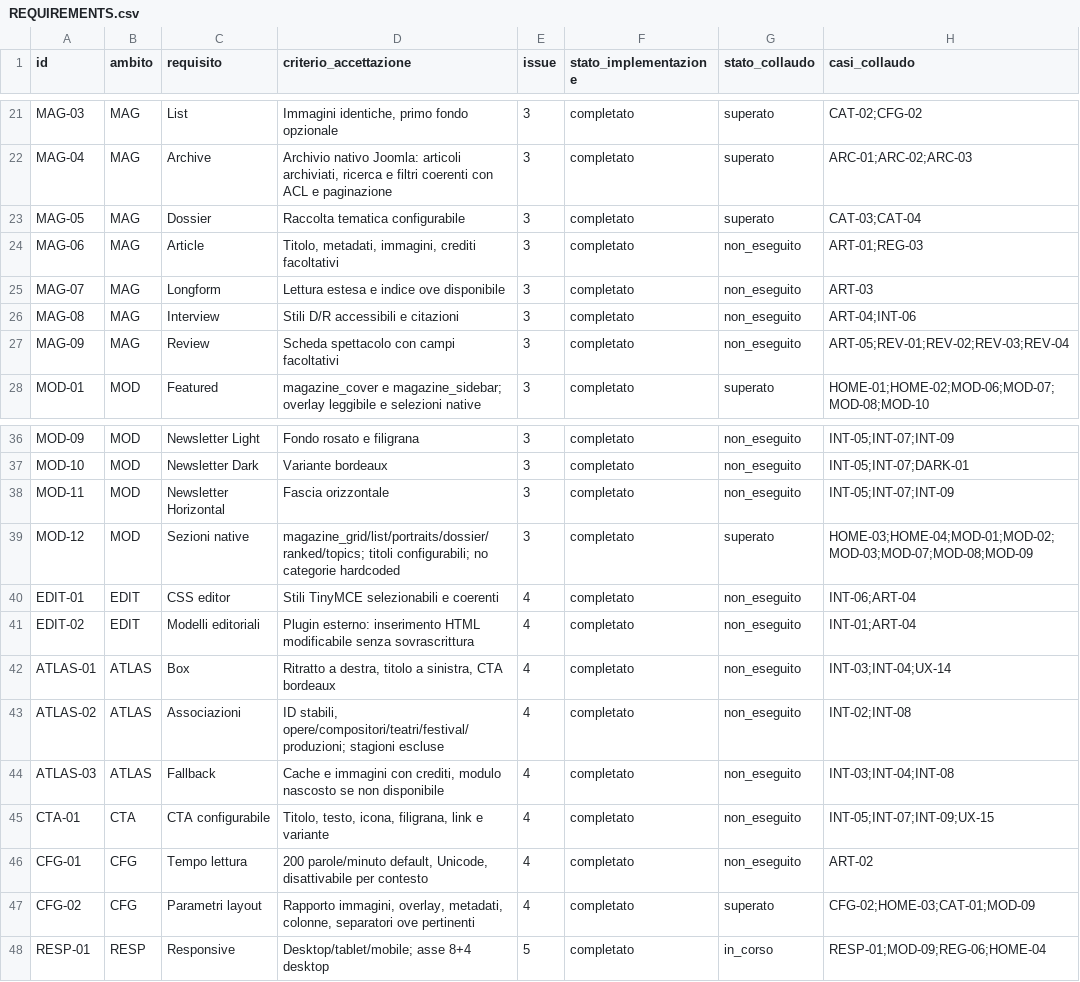
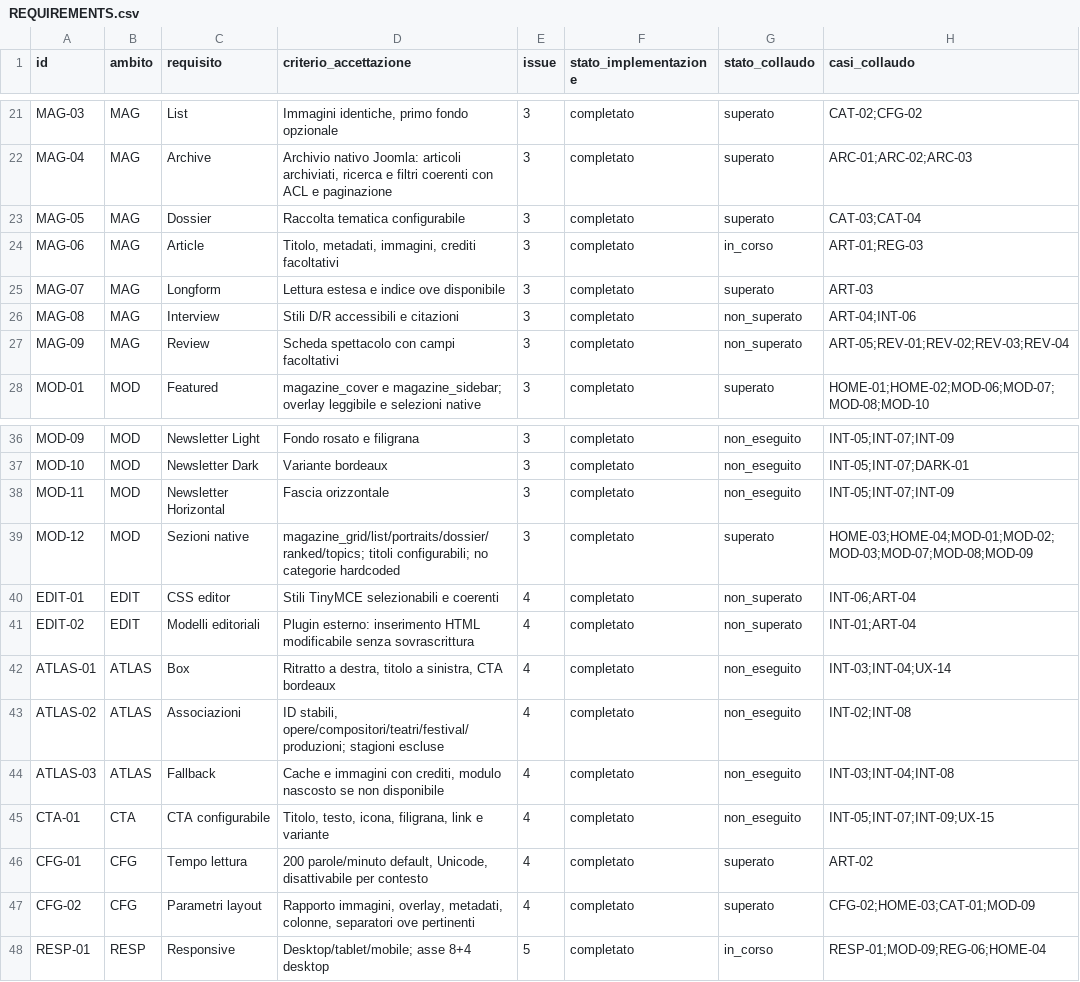
Before and after one commit to jeckodevelopment/tpl_operaplus, a CSV file: docs/magazine/REQUIREMENTS.csv, drawn as a sheet; only a part is shown, gaps mark what is left out.

```diff
--- a/docs/magazine/REQUIREMENTS.csv
+++ b/docs/magazine/REQUIREMENTS.csv
@@ -23,6 +23,6 @@ id,ambito,requisito,criterio_accettazione,issue,stato_implementazione,stato_coll
 "MAG-05","MAG","Dossier","Raccolta tematica configurabile","3","completato","superato","CAT-03;CAT-04"
-"MAG-06","MAG","Article","Titolo, metadati, immagini, crediti facoltativi","3","completato","non_eseguito","ART-01;REG-03"
-"MAG-07","MAG","Longform","Lettura estesa e indice ove disponibile","3","completato","non_eseguito","ART-03"
-"MAG-08","MAG","Interview","Stili D/R accessibili e citazioni","3","completato","non_eseguito","ART-04;INT-06"
-"MAG-09","MAG","Review","Scheda spettacolo con campi facoltativi","3","completato","non_eseguito","ART-05;REV-01;REV-02;REV-03;REV-04"
+"MAG-06","MAG","Article","Titolo, metadati, immagini, crediti facoltativi","3","completato","in_corso","ART-01;REG-03"
+"MAG-07","MAG","Longform","Lettura estesa e indice ove disponibile","3","completato","superato","ART-03"
+"MAG-08","MAG","Interview","Stili D/R accessibili e citazioni","3","completato","non_superato","ART-04;INT-06"
+"MAG-09","MAG","Review","Scheda spettacolo con campi facoltativi","3","completato","non_superato","ART-05;REV-01;REV-02;REV-03;REV-04"
 "MOD-01","MOD","Featured","magazine_cover e magazine_sidebar; overlay leggibile e selezioni native","3","completato","superato","HOME-01;HOME-02;MOD-06;MOD-07;MOD-08;MOD-10"
@@ -39,4 +39,4 @@ id,ambito,requisito,criterio_accettazione,issue,stato_implementazione,stato_coll
 "MOD-12","MOD","Sezioni native","magazine_grid/list/portraits/dossier/ranked/topics; titoli configurabili; no categorie hardcoded","3","completato","superato","HOME-03;HOME-04;MOD-01;MOD-02;MOD-03;MOD-07;MOD-08;MOD-09"
-"EDIT-01","EDIT","CSS editor","Stili TinyMCE selezionabili e coerenti","4","completato","non_eseguito","INT-06;ART-04"
-"EDIT-02","EDIT","Modelli editoriali","Plugin esterno: inserimento HTML modificabile senza sovrascrittura","4","completato","non_eseguito","INT-01;ART-04"
+"EDIT-01","EDIT","CSS editor","Stili TinyMCE selezionabili e coerenti","4","completato","non_superato","INT-06;ART-04"
+"EDIT-02","EDIT","Modelli editoriali","Plugin esterno: inserimento HTML modificabile senza sovrascrittura","4","completato","non_superato","INT-01;ART-04"
 "ATLAS-01","ATLAS","Box","Ritratto a destra, titolo a sinistra, CTA bordeaux","4","completato","non_eseguito","INT-03;INT-04;UX-14"
@@ -45,3 +45,3 @@ id,ambito,requisito,criterio_accettazione,issue,stato_implementazione,stato_coll
 "CTA-01","CTA","CTA configurabile","Titolo, testo, icona, filigrana, link e variante","4","completato","non_eseguito","INT-05;INT-07;INT-09;UX-15"
-"CFG-01","CFG","Tempo lettura","200 parole/minuto default, Unicode, disattivabile per contesto","4","completato","non_eseguito","ART-02"
+"CFG-01","CFG","Tempo lettura","200 parole/minuto default, Unicode, disattivabile per contesto","4","completato","superato","ART-02"
 "CFG-02","CFG","Parametri layout","Rapporto immagini, overlay, metadati, colonne, separatori ove pertinenti","4","completato","superato","CFG-02;HOME-03;CAT-01;MOD-09"
```
Also changed, not shown: docs/magazine/ESITI_COLLAUDO.csv, 9 other files.
